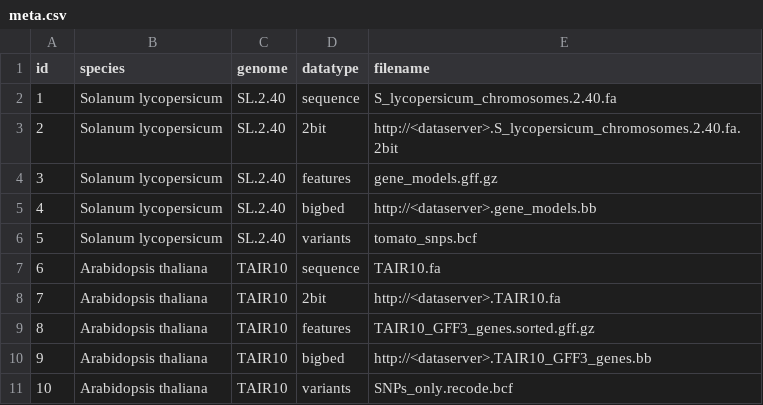
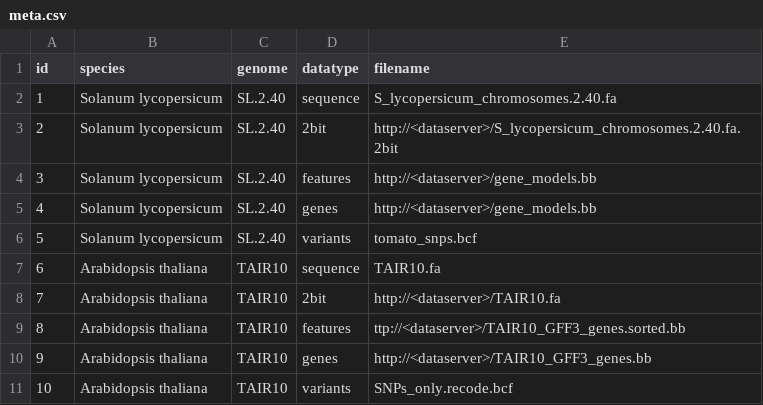
Before and after one commit to nlesc-ave/ave-rest-service, a CSV file: meta.csv, drawn as a sheet.

Commit message:
Implemented features bigbed registration and features search + dropped features by region endpoint
Fixes #14

```diff
--- a/meta.csv
+++ b/meta.csv
@@ -2,10 +2,10 @@ id, species, genome, datatype, filename
 1, Solanum lycopersicum, SL.2.40, sequence, S_lycopersicum_chromosomes.2.40.fa
-2, Solanum lycopersicum, SL.2.40, 2bit, http://<dataserver>.S_lycopersicum_chromosomes.2.40.fa.2bit
-3, Solanum lycopersicum, SL.2.40, features, gene_models.gff.gz
-4, Solanum lycopersicum, SL.2.40, bigbed, http://<dataserver>.gene_models.bb
+2, Solanum lycopersicum, SL.2.40, 2bit, http://<dataserver>/S_lycopersicum_chromosomes.2.40.fa.2bit
+3, Solanum lycopersicum, SL.2.40, features, http://<dataserver>/gene_models.bb
+4, Solanum lycopersicum, SL.2.40, genes, http://<dataserver>/gene_models.bb
 5, Solanum lycopersicum, SL.2.40, variants, tomato_snps.bcf
 6, Arabidopsis thaliana, TAIR10, sequence, TAIR10.fa
-7, Arabidopsis thaliana, TAIR10, 2bit, http://<dataserver>.TAIR10.fa
-8, Arabidopsis thaliana, TAIR10, features, TAIR10_GFF3_genes.sorted.gff.gz
-9, Arabidopsis thaliana, TAIR10, bigbed, http://<dataserver>.TAIR10_GFF3_genes.bb
+7, Arabidopsis thaliana, TAIR10, 2bit, http://<dataserver>/TAIR10.fa
+8, Arabidopsis thaliana, TAIR10, features, ttp://<dataserver>/TAIR10_GFF3_genes.sorted.bb
+9, Arabidopsis thaliana, TAIR10, genes, http://<dataserver>/TAIR10_GFF3_genes.bb
 10, Arabidopsis thaliana, TAIR10, variants, SNPs_only.recode.bcf
```
Also changed, not shown: 8 other files.
